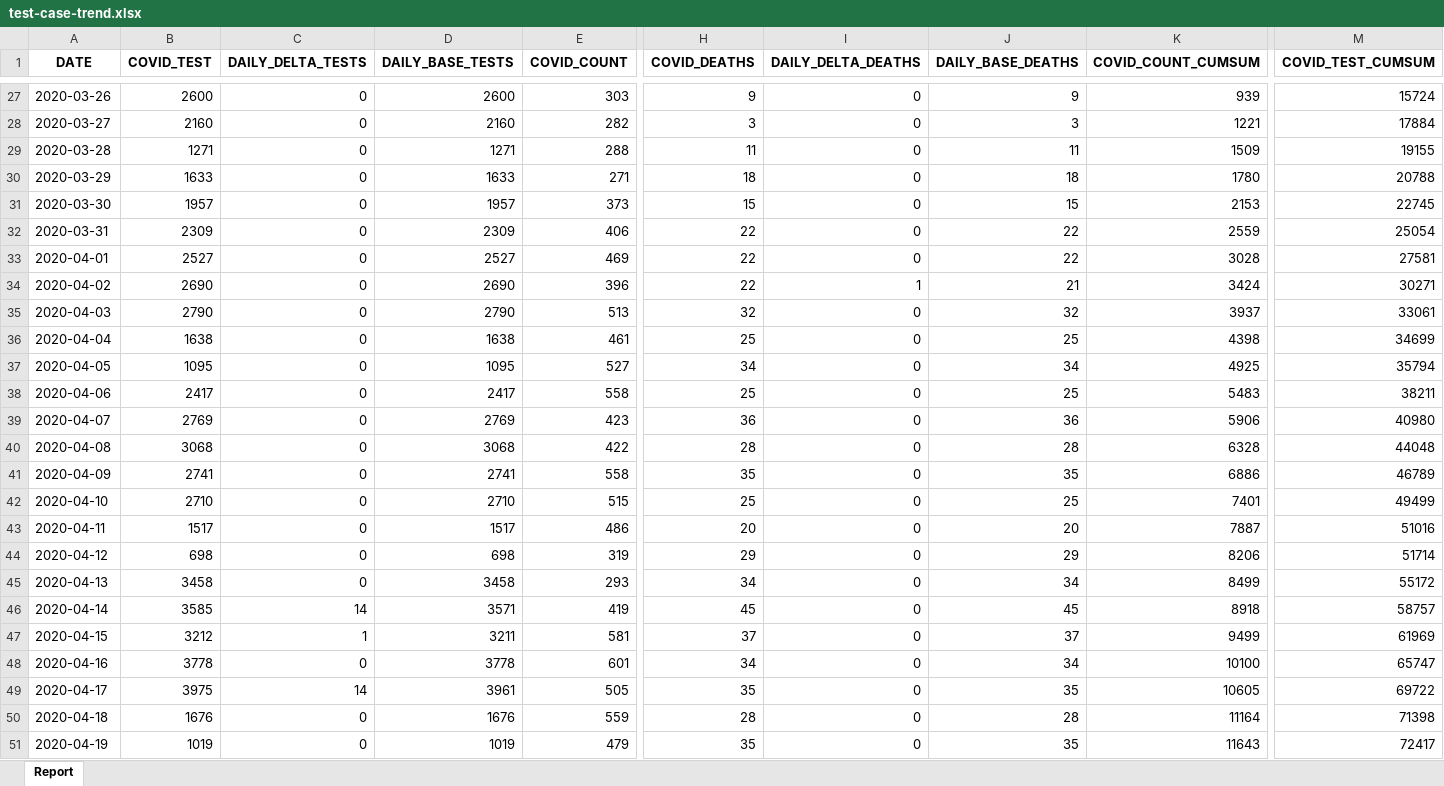
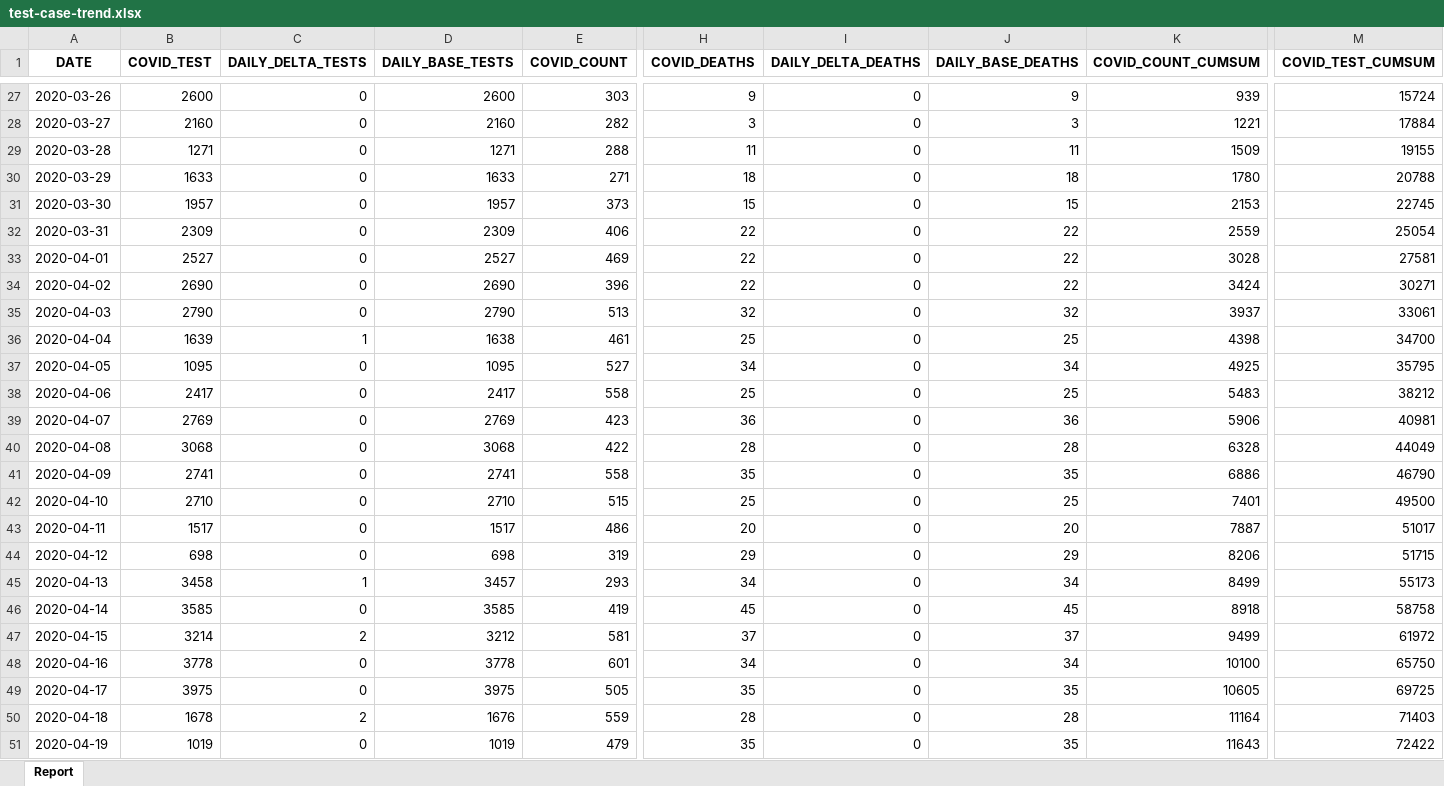
Before and after one commit to ercbk/Indiana-COVID-19-Tracker, an Excel workbook: data/test-case-trend.xlsx, sheet Report, drawn as a sheet; only a part is shown, gaps mark what is left out; values as stored, in another font and other column widths than the file's, no borders; the diff covers the shown part only; the diff names each change by its address in the sheet, - before the commit and + after, or states it on an @@ line.

```diff
--- a/data/test-case-trend.xlsx (sheet Report)
+++ b/data/test-case-trend.xlsx (sheet Report)
-I34 (DAILY_DELTA_DEATHS): 1
+I34 (DAILY_DELTA_DEATHS): 0
-J34 (DAILY_BASE_DEATHS): 21
+J34 (DAILY_BASE_DEATHS): 22
-B36 (COVID_TEST): 1638
+B36 (COVID_TEST): 1639
-C36 (DAILY_DELTA_TESTS): 0
+C36 (DAILY_DELTA_TESTS): 1
-M36 (COVID_TEST_CUMSUM): 34699
+M36 (COVID_TEST_CUMSUM): 34700
-M37 (COVID_TEST_CUMSUM): 35794
+M37 (COVID_TEST_CUMSUM): 35795
-M38 (COVID_TEST_CUMSUM): 38211
+M38 (COVID_TEST_CUMSUM): 38212
-M39 (COVID_TEST_CUMSUM): 40980
+M39 (COVID_TEST_CUMSUM): 40981
-M40 (COVID_TEST_CUMSUM): 44048
+M40 (COVID_TEST_CUMSUM): 44049
-M41 (COVID_TEST_CUMSUM): 46789
+M41 (COVID_TEST_CUMSUM): 46790
-M42 (COVID_TEST_CUMSUM): 49499
+M42 (COVID_TEST_CUMSUM): 49500
-M43 (COVID_TEST_CUMSUM): 51016
+M43 (COVID_TEST_CUMSUM): 51017
-M44 (COVID_TEST_CUMSUM): 51714
+M44 (COVID_TEST_CUMSUM): 51715
-C45 (DAILY_DELTA_TESTS): 0
+C45 (DAILY_DELTA_TESTS): 1
-D45 (DAILY_BASE_TESTS): 3458
+D45 (DAILY_BASE_TESTS): 3457
-M45 (COVID_TEST_CUMSUM): 55172
+M45 (COVID_TEST_CUMSUM): 55173
-C46 (DAILY_DELTA_TESTS): 14
+C46 (DAILY_DELTA_TESTS): 0
-D46 (DAILY_BASE_TESTS): 3571
+D46 (DAILY_BASE_TESTS): 3585
-M46 (COVID_TEST_CUMSUM): 58757
+M46 (COVID_TEST_CUMSUM): 58758
-B47 (COVID_TEST): 3212
+B47 (COVID_TEST): 3214
-C47 (DAILY_DELTA_TESTS): 1
+C47 (DAILY_DELTA_TESTS): 2
-D47 (DAILY_BASE_TESTS): 3211
+D47 (DAILY_BASE_TESTS): 3212
-M47 (COVID_TEST_CUMSUM): 61969
+M47 (COVID_TEST_CUMSUM): 61972
-M48 (COVID_TEST_CUMSUM): 65747
+M48 (COVID_TEST_CUMSUM): 65750
-C49 (DAILY_DELTA_TESTS): 14
+C49 (DAILY_DELTA_TESTS): 0
-D49 (DAILY_BASE_TESTS): 3961
+D49 (DAILY_BASE_TESTS): 3975
-M49 (COVID_TEST_CUMSUM): 69722
+M49 (COVID_TEST_CUMSUM): 69725
-B50 (COVID_TEST): 1676
+B50 (COVID_TEST): 1678
-C50 (DAILY_DELTA_TESTS): 0
+C50 (DAILY_DELTA_TESTS): 2
-M50 (COVID_TEST_CUMSUM): 71398
+M50 (COVID_TEST_CUMSUM): 71403
-M51 (COVID_TEST_CUMSUM): 72417
+M51 (COVID_TEST_CUMSUM): 72422
```
Also changed, not shown: 1 added row and 104 edited cells elsewhere in this sheet, data/covid-county.xlsx, 19 other files.
